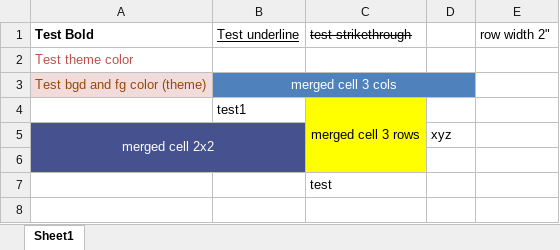
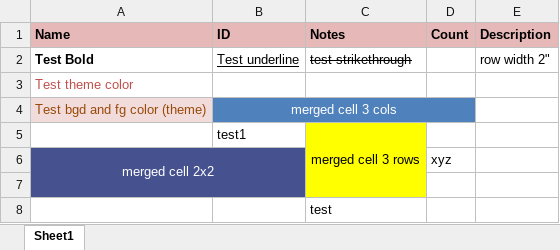
Before and after one commit to venkman69/ExcelToWiki, an Excel workbook: ExcelToWiki/example/test.xlsx, sheet Sheet1, drawn as a sheet; values as stored, in another font and other column widths than the file's, no borders; the diff names each change by its address in the sheet, - before the commit and + after, or states it on an @@ line.

Commit message:
added optimization of style so common items are boiled up from cell to row to table level styles.

```diff
--- a/ExcelToWiki/example/test.xlsx (sheet Sheet1)
+++ b/ExcelToWiki/example/test.xlsx (sheet Sheet1)
+row 1: Name | ID | Notes | Count | Description
```
Also changed, not shown: 1 other file.
